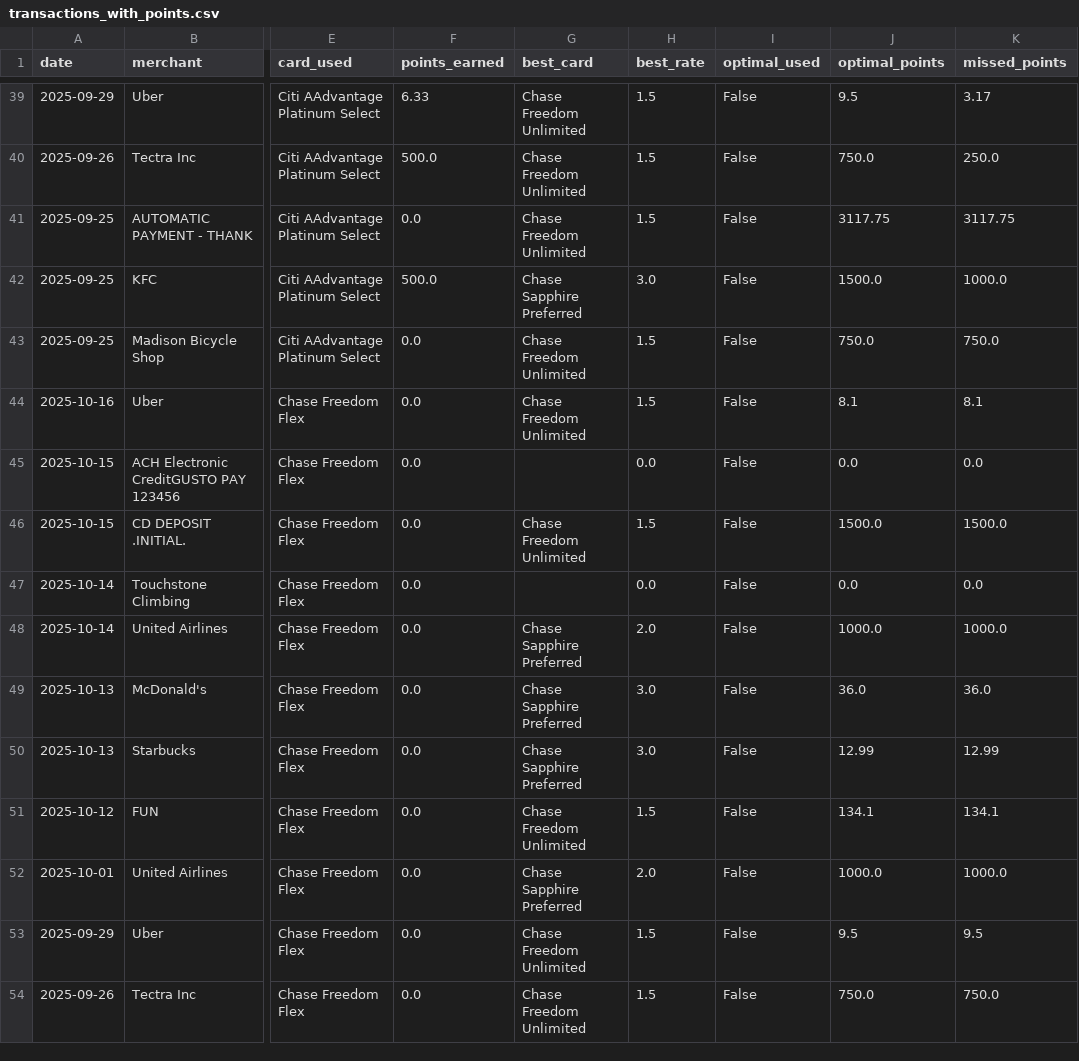
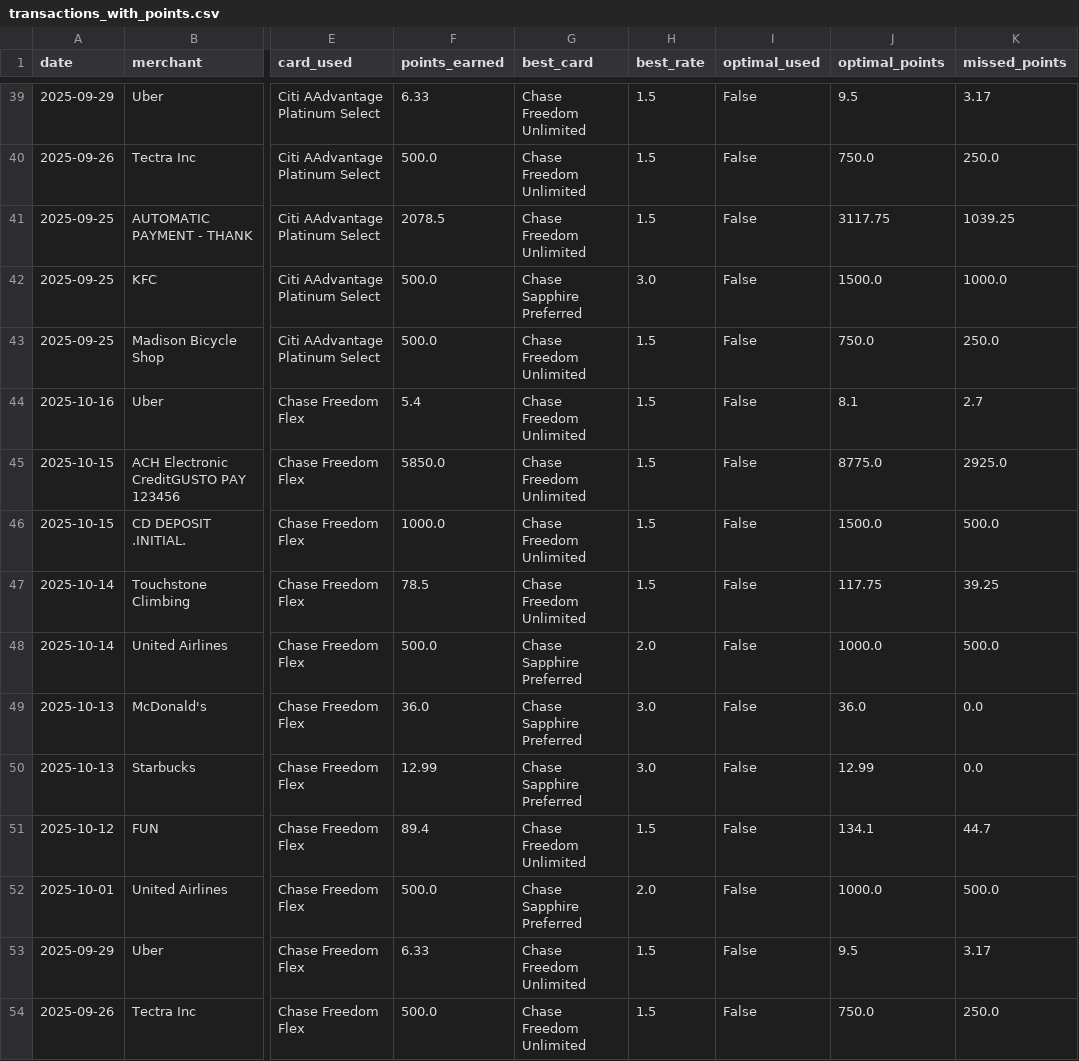
Before and after one commit to adbrigs/PointsPilot, a CSV file: data/transactions_with_points.csv, drawn as a sheet; only a part is shown, gaps mark what is left out; the diff covers the shown part only; the diff names each change by its address in the sheet, - before the commit and + after, or states it on an @@ line.

```diff
--- a/data/transactions_with_points.csv
+++ b/data/transactions_with_points.csv
-F41 (points_earned): 0.0
+F41 (points_earned): 2078.5
-K41 (missed_points): 3117.75
+K41 (missed_points): 1039.25
-F43 (points_earned): 0.0
+F43 (points_earned): 500.0
-K43 (missed_points): 750.0
+K43 (missed_points): 250.0
-F44 (points_earned): 0.0
+F44 (points_earned): 5.4
-K44 (missed_points): 8.1
+K44 (missed_points): 2.7
-F45 (points_earned): 0.0
+F45 (points_earned): 5850.0
-G45 (best_card): (empty)
+G45 (best_card): Chase Freedom Unlimited
-H45 (best_rate): 0.0
+H45 (best_rate): 1.5
-J45 (optimal_points): 0.0
+J45 (optimal_points): 8775.0
-K45 (missed_points): 0.0
+K45 (missed_points): 2925.0
-F46 (points_earned): 0.0
+F46 (points_earned): 1000.0
-K46 (missed_points): 1500.0
+K46 (missed_points): 500.0
-F47 (points_earned): 0.0
+F47 (points_earned): 78.5
-G47 (best_card): (empty)
+G47 (best_card): Chase Freedom Unlimited
-H47 (best_rate): 0.0
+H47 (best_rate): 1.5
-J47 (optimal_points): 0.0
+J47 (optimal_points): 117.75
-K47 (missed_points): 0.0
+K47 (missed_points): 39.25
-F48 (points_earned): 0.0
+F48 (points_earned): 500.0
-K48 (missed_points): 1000.0
+K48 (missed_points): 500.0
-F49 (points_earned): 0.0
+F49 (points_earned): 36.0
-K49 (missed_points): 36.0
+K49 (missed_points): 0.0
-F50 (points_earned): 0.0
+F50 (points_earned): 12.99
-K50 (missed_points): 12.99
+K50 (missed_points): 0.0
-F51 (points_earned): 0.0
+F51 (points_earned): 89.4
-K51 (missed_points): 134.1
+K51 (missed_points): 44.7
-F52 (points_earned): 0.0
+F52 (points_earned): 500.0
-K52 (missed_points): 1000.0
+K52 (missed_points): 500.0
-F53 (points_earned): 0.0
+F53 (points_earned): 6.33
-K53 (missed_points): 9.5
+K53 (missed_points): 3.17
-F54 (points_earned): 0.0
+F54 (points_earned): 500.0
-K54 (missed_points): 750.0
+K54 (missed_points): 250.0
```
Also changed, not shown: 48 edited cells elsewhere in this file, 2 other files.
